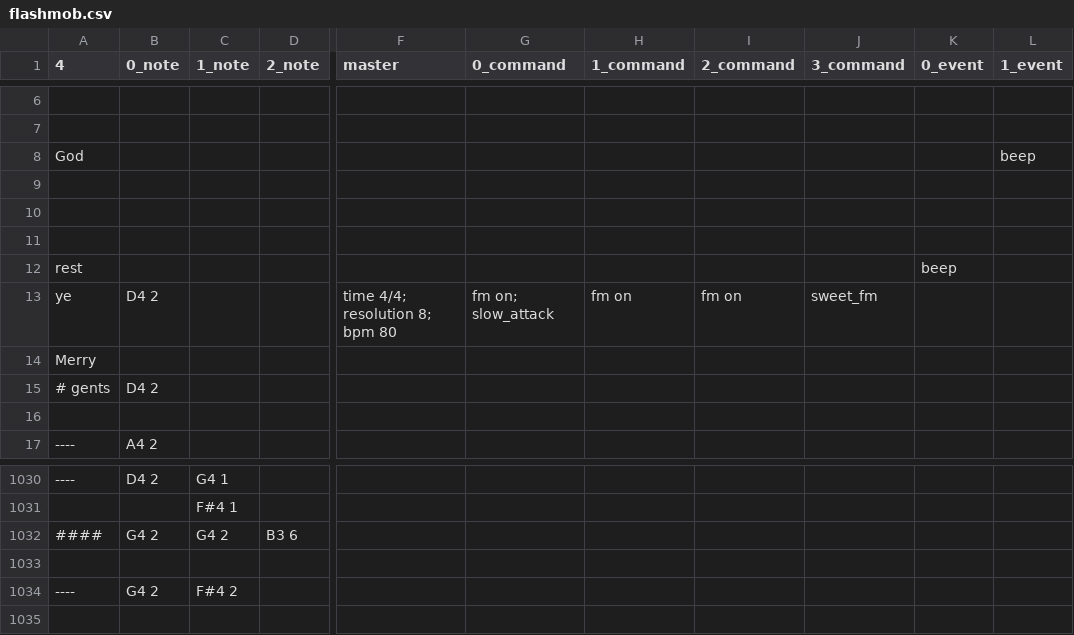
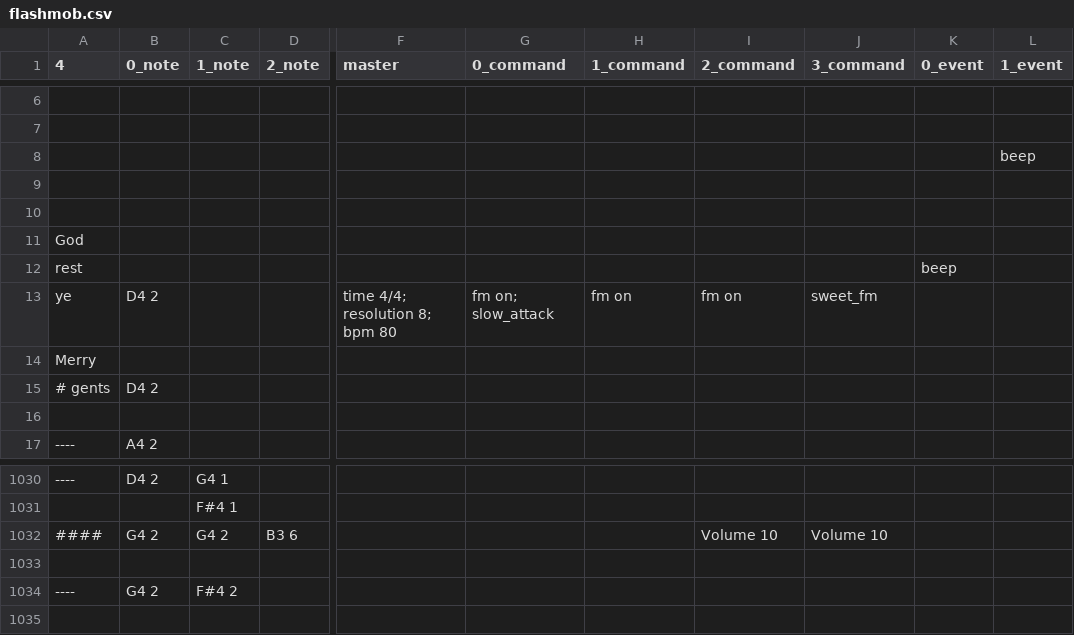
Before and after one commit to AJFaraday/NetworkEnsemble, a CSV file: sequences/christmas/flashmob.csv, drawn as a sheet; only a part is shown, gaps mark what is left out; the diff covers the shown part only; the diff names each change by its address in the sheet, - before the commit and + after, or states it on an @@ line.

```diff
--- a/sequences/christmas/flashmob.csv
+++ b/sequences/christmas/flashmob.csv
-A8 (4): God
+A8 (4): (empty)
-A11 (4): (empty)
+A11 (4): God
-I1032 (2_command): (empty)
+I1032 (2_command): Volume 10
-J1032 (3_command): (empty)
+J1032 (3_command): Volume 10
```
Also changed, not shown: 25 edited cells elsewhere in this file, 2 other files.
